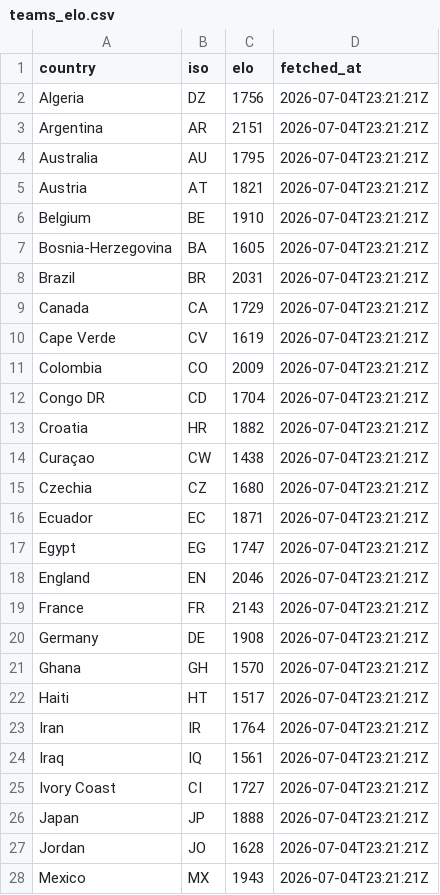
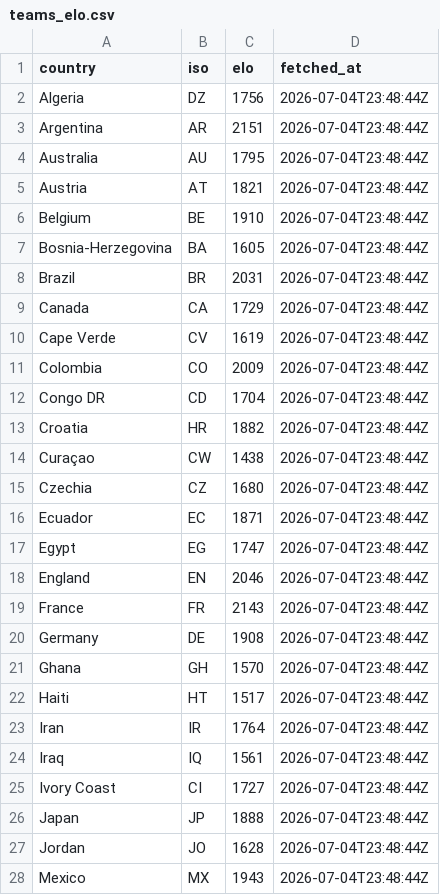
Before and after one commit to rjeans/wc2026-sweepstake, a CSV file: src/data/teams_elo.csv, drawn as a sheet; only a part is shown; the diff covers the shown part only.

```diff
--- a/src/data/teams_elo.csv
+++ b/src/data/teams_elo.csv
@@ -1,28 +1,28 @@
 country,iso,elo,fetched_at
-Algeria,DZ,1756,2026-07-04T23:21:21Z
-Argentina,AR,2151,2026-07-04T23:21:21Z
-Australia,AU,1795,2026-07-04T23:21:21Z
-Austria,AT,1821,2026-07-04T23:21:21Z
-Belgium,BE,1910,2026-07-04T23:21:21Z
-Bosnia-Herzegovina,BA,1605,2026-07-04T23:21:21Z
-Brazil,BR,2031,2026-07-04T23:21:21Z
-Canada,CA,1729,2026-07-04T23:21:21Z
-Cape Verde,CV,1619,2026-07-04T23:21:21Z
-Colombia,CO,2009,2026-07-04T23:21:21Z
-Congo DR,CD,1704,2026-07-04T23:21:21Z
-Croatia,HR,1882,2026-07-04T23:21:21Z
-Curaçao,CW,1438,2026-07-04T23:21:21Z
-Czechia,CZ,1680,2026-07-04T23:21:21Z
-Ecuador,EC,1871,2026-07-04T23:21:21Z
-Egypt,EG,1747,2026-07-04T23:21:21Z
-England,EN,2046,2026-07-04T23:21:21Z
-France,FR,2143,2026-07-04T23:21:21Z
-Germany,DE,1908,2026-07-04T23:21:21Z
-Ghana,GH,1570,2026-07-04T23:21:21Z
-Haiti,HT,1517,2026-07-04T23:21:21Z
-Iran,IR,1764,2026-07-04T23:21:21Z
-Iraq,IQ,1561,2026-07-04T23:21:21Z
-Ivory Coast,CI,1727,2026-07-04T23:21:21Z
-Japan,JP,1888,2026-07-04T23:21:21Z
-Jordan,JO,1628,2026-07-04T23:21:21Z
-Mexico,MX,1943,2026-07-04T23:21:21Z
+Algeria,DZ,1756,2026-07-04T23:48:44Z
+Argentina,AR,2151,2026-07-04T23:48:44Z
+Australia,AU,1795,2026-07-04T23:48:44Z
+Austria,AT,1821,2026-07-04T23:48:44Z
+Belgium,BE,1910,2026-07-04T23:48:44Z
+Bosnia-Herzegovina,BA,1605,2026-07-04T23:48:44Z
+Brazil,BR,2031,2026-07-04T23:48:44Z
+Canada,CA,1729,2026-07-04T23:48:44Z
+Cape Verde,CV,1619,2026-07-04T23:48:44Z
+Colombia,CO,2009,2026-07-04T23:48:44Z
+Congo DR,CD,1704,2026-07-04T23:48:44Z
+Croatia,HR,1882,2026-07-04T23:48:44Z
+Curaçao,CW,1438,2026-07-04T23:48:44Z
+Czechia,CZ,1680,2026-07-04T23:48:44Z
+Ecuador,EC,1871,2026-07-04T23:48:44Z
+Egypt,EG,1747,2026-07-04T23:48:44Z
+England,EN,2046,2026-07-04T23:48:44Z
+France,FR,2143,2026-07-04T23:48:44Z
+Germany,DE,1908,2026-07-04T23:48:44Z
+Ghana,GH,1570,2026-07-04T23:48:44Z
+Haiti,HT,1517,2026-07-04T23:48:44Z
+Iran,IR,1764,2026-07-04T23:48:44Z
+Iraq,IQ,1561,2026-07-04T23:48:44Z
+Ivory Coast,CI,1727,2026-07-04T23:48:44Z
+Japan,JP,1888,2026-07-04T23:48:44Z
+Jordan,JO,1628,2026-07-04T23:48:44Z
+Mexico,MX,1943,2026-07-04T23:48:44Z
```
Also changed, not shown: 21 edited cells elsewhere in this file, 2 other files.
